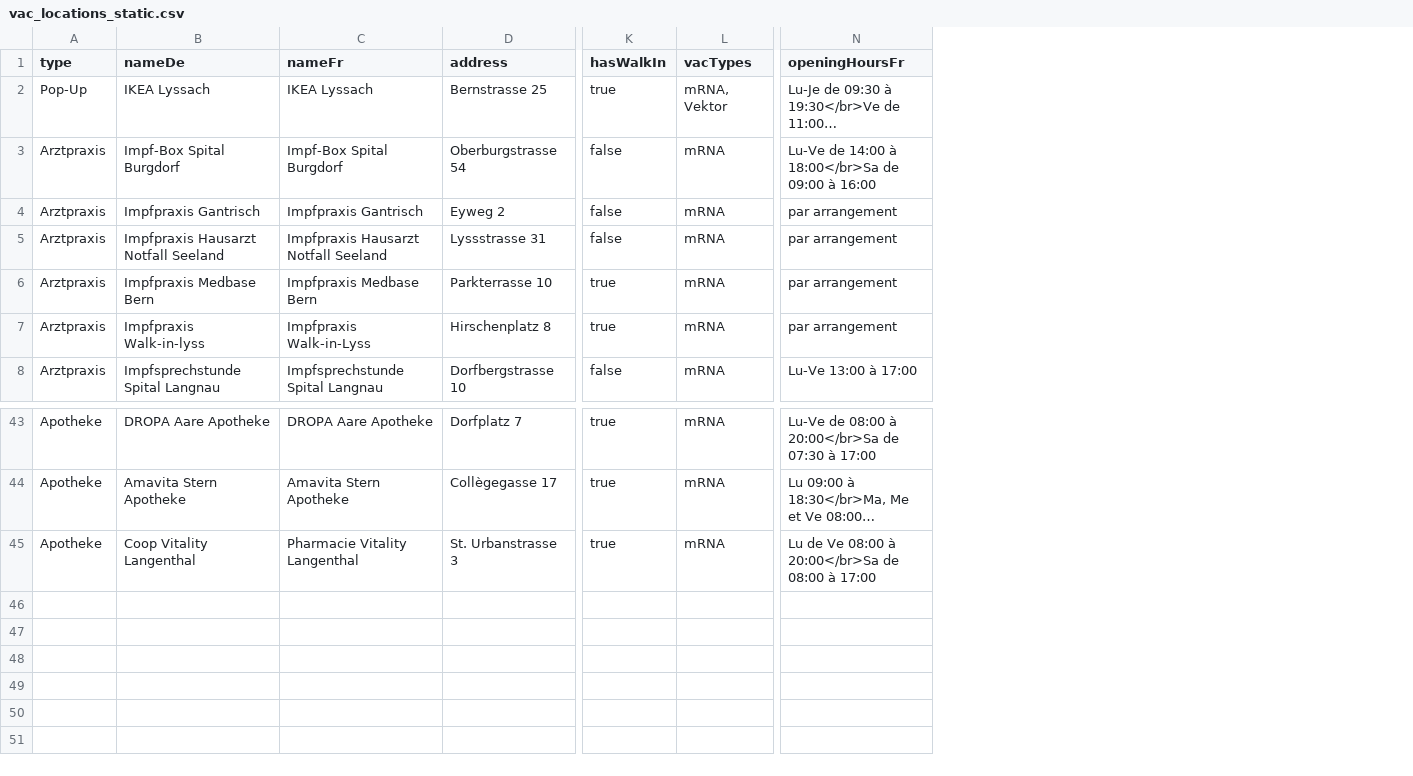
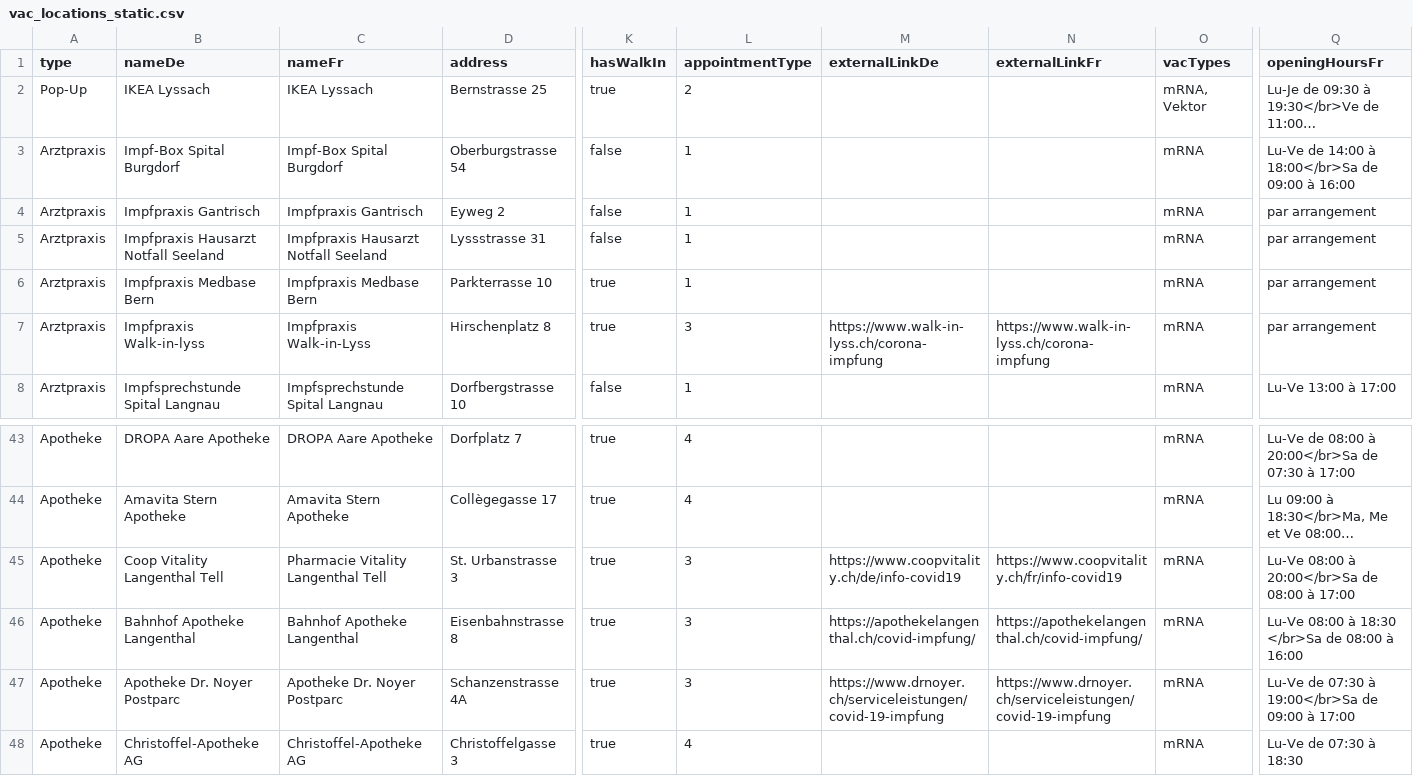
Before and after one commit to openDataBE/VacOffer, a CSV file: vac_locations_static.csv, drawn as a sheet; only a part is shown, gaps mark what is left out; long unchanged cells end in …; addresses are those after the commit; rows hold the shown columns only; the diff names each change by its address in the sheet, - before the commit and + after, or states it on an @@ line.

```diff
--- a/vac_locations_static.csv
+++ b/vac_locations_static.csv
+column L (appointmentType), rows 2-8: 2 | 1 | 1 | 1 | 1 | 3 | 1; rows 43-45: 4 | 4 | 3
+column M (externalLinkDe), row 7: https://www.walk-in-lyss.ch/corona-impfung; row 45: https://www.coopvitality.ch/de/info-covid19
+column N (externalLinkFr), row 7: https://www.walk-in-lyss.ch/corona-impfung; row 45: https://www.coopvitality.ch/fr/info-covid19
-B45 (nameDe): Coop Vitality Langenthal
+B45 (nameDe): Coop Vitality Langenthal Tell
-C45 (nameFr): Pharmacie Vitality Langenthal
+C45 (nameFr): Pharmacie Vitality Langenthal Tell
-Q45 (openingHoursFr): Lu de Ve 08:00 à 20:00</br>Sa de 08:00 à 17:00
+Q45 (openingHoursFr): Lu-Ve 08:00 à 20:00</br>Sa de 08:00 à 17:00
+row 46: Apotheke | Bahnhof Apotheke Langenthal | Bahnhof Apotheke Langenthal | Eisenbahnstrasse 8 | true | 3 | https://apothekelangenthal.ch/covid-impfung/ | https://apothekelangenthal.ch/covid-impfung/ | mRNA | Lu-Ve 08:00 à 18:30 </br>Sa de 08:00 à 16:00
+row 47: Apotheke | Apotheke Dr. Noyer Postparc | Apotheke Dr. Noyer Postparc | Schanzenstrasse 4A | true | 3 | https://www.drnoyer.ch/serviceleistungen/covid-19-impfung | https://www.drnoyer.ch/serviceleistungen/covid-19-impfung | mRNA | Lu-Ve de 07:30 à 19:00</br>Sa de 09:00 à 17:00
+row 48: Apotheke | Christoffel-Apotheke AG | Christoffel-Apotheke AG | Christoffelgasse 3 | true | 4 |  |  | mRNA | Lu-Ve de 07:30 à 18:30
```
Also changed, not shown: vac_locations_mobile.csv.
